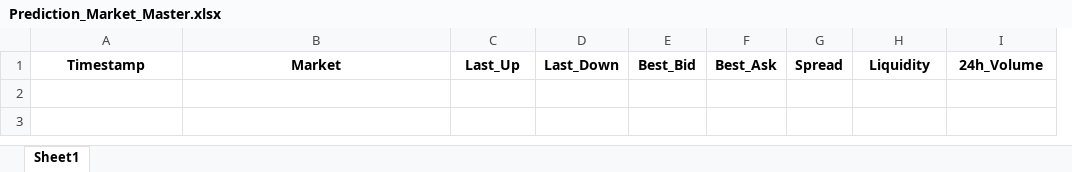
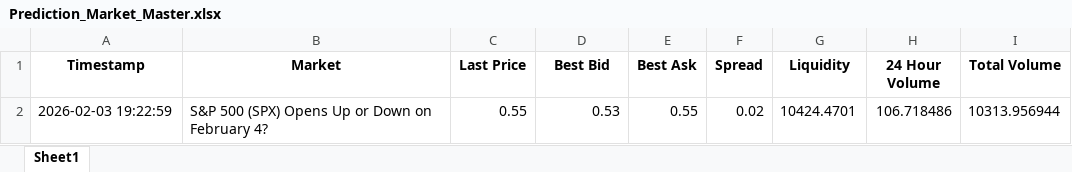
Before and after one commit to connorbuttonweb/connorbutton, an Excel workbook: assets/PredictionMarkets/Prediction_Market_Master.xlsx, sheet Sheet1, drawn as a sheet; values as stored, in another font and other column widths than the file's, no borders; removed rows and columns are numbered as before the commit, all else as after; the diff names each change by its address in the sheet, - before the commit and + after, or states it on an @@ line.

```diff
--- a/assets/PredictionMarkets/Prediction_Market_Master.xlsx (sheet Sheet1)
+++ b/assets/PredictionMarkets/Prediction_Market_Master.xlsx (sheet Sheet1)
-column F (Best_Ask), empty
+column H (24 Hour Volume), empty
-C1: Last_Up
+C1: Last Price
-D1: Last_Down
+D1: Best Bid
-E1: Best_Bid
+E1: Best Ask
-I1: 24h_Volume
+I1: Total Volume
+row 2: 2026-02-03 19:22:59 | S&P 500 (SPX) Opens Up or Down on February 4? | 0.55 | 0.53 | 0.55 | 0.02 | 10424.4701 | 106.718486 | 10313.956944
```
Also changed, not shown: 2 other files.
